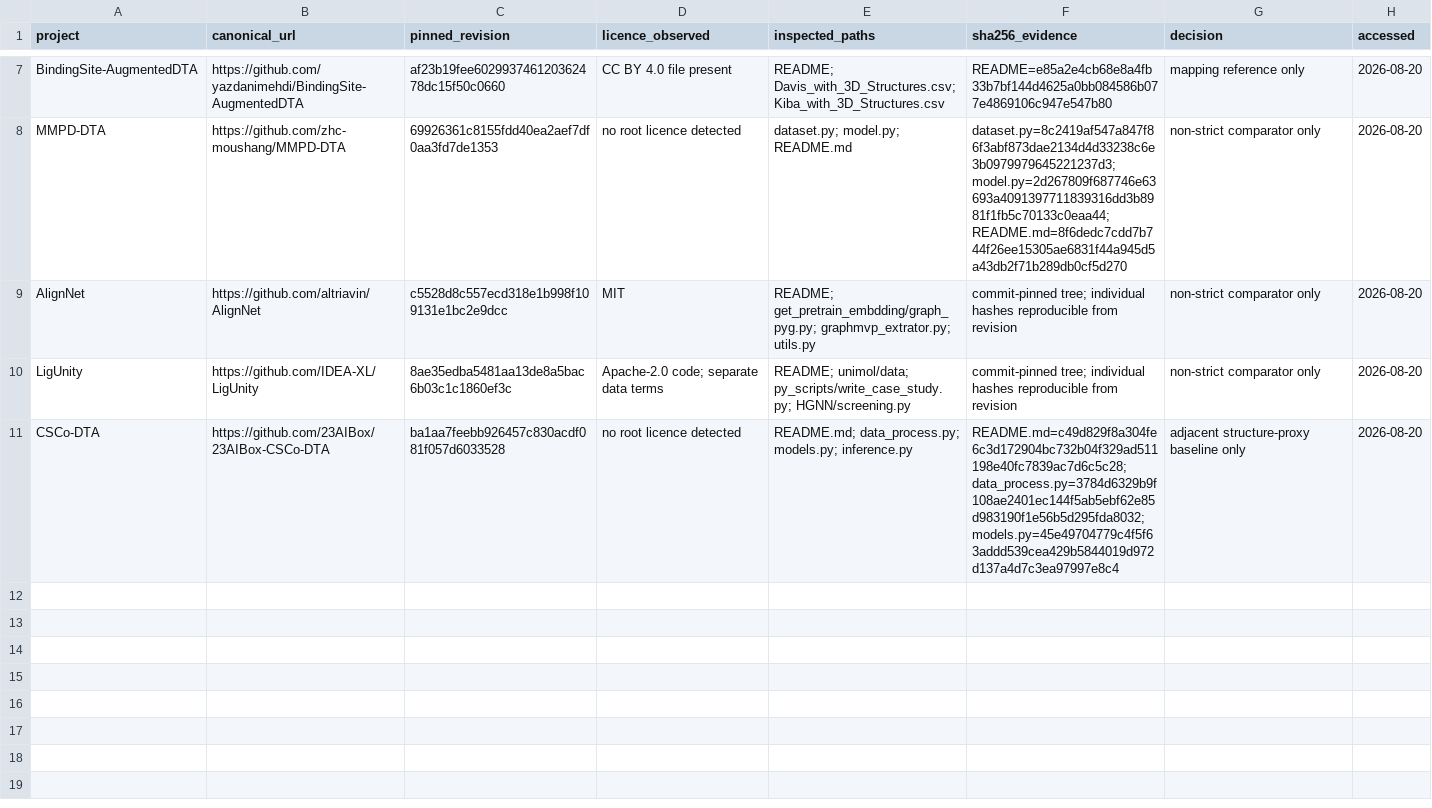
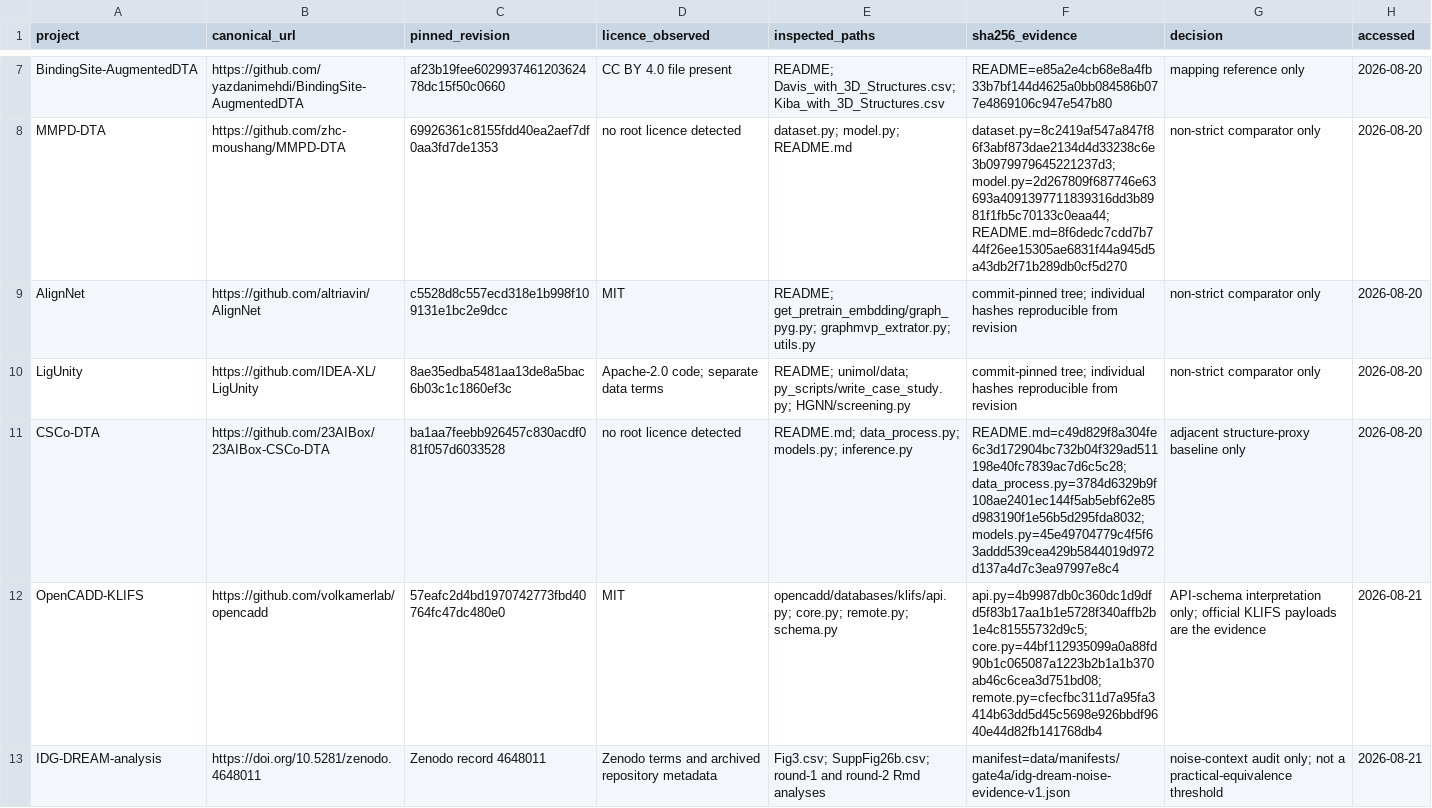
Before and after one commit to Jalil-Mahdizadeh/iScore3.0, a TSV file: third_party/reviewed_sources.tsv, drawn as a sheet; only a part is shown, gaps mark what is left out.

Commit message:
gate4a: close receptor and confirmation provenance audit

```diff
--- a/third_party/reviewed_sources.tsv
+++ b/third_party/reviewed_sources.tsv
@@ -11 +11,3 @@ LigUnity	https://github.com/IDEA-XL/LigUnity	8ae35edba5481aa13de8a5bac6b03c1c186
 CSCo-DTA	https://github.com/23AIBox/23AIBox-CSCo-DTA	ba1aa7feebb926457c830acdf081f057d6033528	no root licence detected	README.md; data_process.py; models.py; inference.py	README.md=c49d829f8a304fe6c3d172904bc732b04f329ad511198e40fc7839ac7d6c5c28; data_process.py=3784d6329b9f108ae2401ec144f5ab5ebf62e85d983190f1e56b5d295fda8032; models.py=45e49704779c4f5f63addd539cea429b5844019d972d137a4d7c3ea97997e8c4	adjacent structure-proxy baseline only	2026-08-20
+OpenCADD-KLIFS	https://github.com/volkamerlab/opencadd	57eafc2d4bd1970742773fbd40764fc47dc480e0	MIT	opencadd/databases/klifs/api.py; core.py; remote.py; schema.py	api.py=4b9987db0c360dc1d9dfd5f83b17aa1b1e5728f340affb2b1e4c81555732d9c5; core.py=44bf112935099a0a88fd90b1c065087a1223b2b1a1b370ab46c6cea3d751bd08; remote.py=cfecfbc311d7a95fa3414b63dd5d45c5698e926bbdf9640e44d82fb141768db4	API-schema interpretation only; official KLIFS payloads are the evidence	2026-08-21
+IDG-DREAM-analysis	https://doi.org/10.5281/zenodo.4648011	Zenodo record 4648011	Zenodo terms and archived repository metadata	Fig3.csv; SuppFig26b.csv; round-1 and round-2 Rmd analyses	manifest=data/manifests/gate4a/idg-dream-noise-evidence-v1.json	noise-context audit only; not a practical-equivalence threshold	2026-08-21
```
Also changed, not shown: 44 other files.
